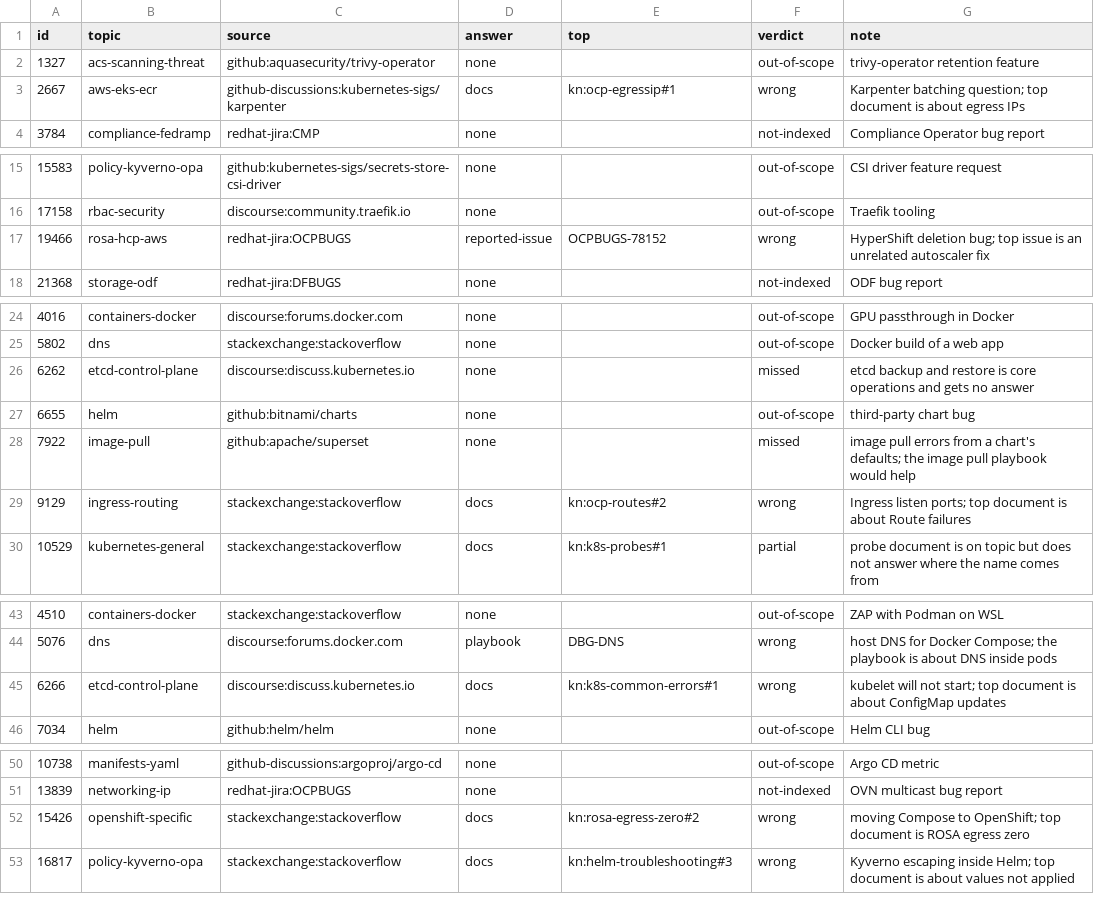
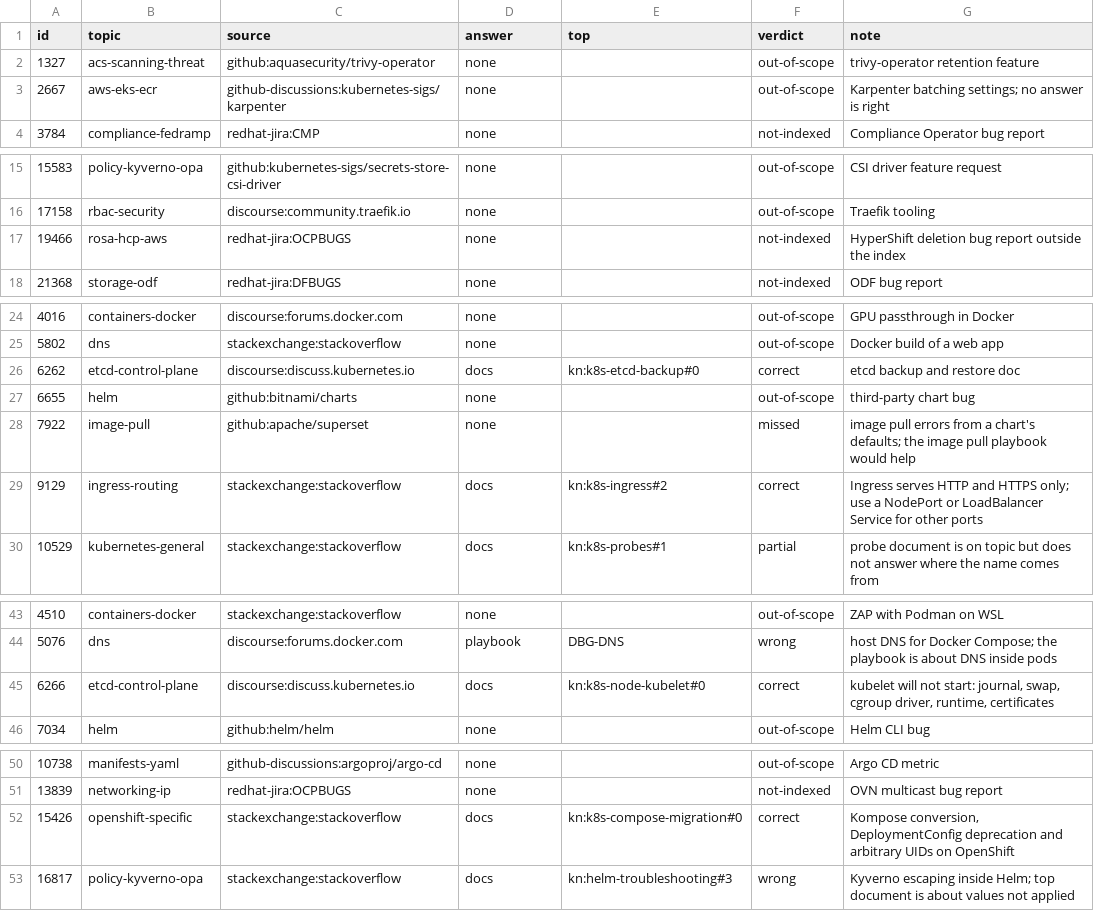
Before and after one commit to aashishmahajan/kube-noob, a CSV file: docs/evals/community-questions-grades.csv, drawn as a sheet; only a part is shown, gaps mark what is left out; the diff covers the shown part only.

```diff
--- a/docs/evals/community-questions-grades.csv
+++ b/docs/evals/community-questions-grades.csv
@@ -2,3 +2,3 @@ id,topic,source,answer,top,verdict,note
 1327,acs-scanning-threat,github:aquasecurity/trivy-operator,none,,out-of-scope,trivy-operator retention feature
-2667,aws-eks-ecr,github-discussions:kubernetes-sigs/karpenter,docs,kn:ocp-egressip#1,wrong,Karpenter batching question; top document is about egress IPs
+2667,aws-eks-ecr,github-discussions:kubernetes-sigs/karpenter,none,,out-of-scope,Karpenter batching settings; no answer is right
 3784,compliance-fedramp,redhat-jira:CMP,none,,not-indexed,Compliance Operator bug report
@@ -16,3 +16,3 @@ id,topic,source,answer,top,verdict,note
 17158,rbac-security,discourse:community.traefik.io,none,,out-of-scope,Traefik tooling
-19466,rosa-hcp-aws,redhat-jira:OCPBUGS,reported-issue,OCPBUGS-78152,wrong,HyperShift deletion bug; top issue is an unrelated autoscaler fix
+19466,rosa-hcp-aws,redhat-jira:OCPBUGS,none,,not-indexed,HyperShift deletion bug report outside the index
 21368,storage-odf,redhat-jira:DFBUGS,none,,not-indexed,ODF bug report
@@ -25,6 +25,6 @@ id,topic,source,answer,top,verdict,note
 5802,dns,stackexchange:stackoverflow,none,,out-of-scope,Docker build of a web app
-6262,etcd-control-plane,discourse:discuss.kubernetes.io,none,,missed,etcd backup and restore is core operations and gets no answer
+6262,etcd-control-plane,discourse:discuss.kubernetes.io,docs,kn:k8s-etcd-backup#0,correct,etcd backup and restore doc
 6655,helm,github:bitnami/charts,none,,out-of-scope,third-party chart bug
 7922,image-pull,github:apache/superset,none,,missed,image pull errors from a chart's defaults; the image pull playbook would help
-9129,ingress-routing,stackexchange:stackoverflow,docs,kn:ocp-routes#2,wrong,Ingress listen ports; top document is about Route failures
+9129,ingress-routing,stackexchange:stackoverflow,docs,kn:k8s-ingress#2,correct,Ingress serves HTTP and HTTPS only; use a NodePort or LoadBalancer Service for other ports
 10529,kubernetes-general,stackexchange:stackoverflow,docs,kn:k8s-probes#1,partial,probe document is on topic but does not answer where the name comes from
@@ -44,3 +44,3 @@ id,topic,source,answer,top,verdict,note
 5076,dns,discourse:forums.docker.com,playbook,DBG-DNS,wrong,host DNS for Docker Compose; the playbook is about DNS inside pods
-6266,etcd-control-plane,discourse:discuss.kubernetes.io,docs,kn:k8s-common-errors#1,wrong,kubelet will not start; top document is about ConfigMap updates
+6266,etcd-control-plane,discourse:discuss.kubernetes.io,docs,kn:k8s-node-kubelet#0,correct,"kubelet will not start: journal, swap, cgroup driver, runtime, certificates"
 7034,helm,github:helm/helm,none,,out-of-scope,Helm CLI bug
@@ -51,3 +51,3 @@ id,topic,source,answer,top,verdict,note
 13839,networking-ip,redhat-jira:OCPBUGS,none,,not-indexed,OVN multicast bug report
-15426,openshift-specific,stackexchange:stackoverflow,docs,kn:rosa-egress-zero#2,wrong,moving Compose to OpenShift; top document is ROSA egress zero
+15426,openshift-specific,stackexchange:stackoverflow,docs,kn:k8s-compose-migration#0,correct,"Kompose conversion, DeploymentConfig deprecation and arbitrary UIDs on OpenShift"
 16817,policy-kyverno-opa,stackexchange:stackoverflow,docs,kn:helm-troubleshooting#3,wrong,Kyverno escaping inside Helm; top document is about values not applied
```
Also changed, not shown: 5 edited cells elsewhere in this file, 30 other files.
